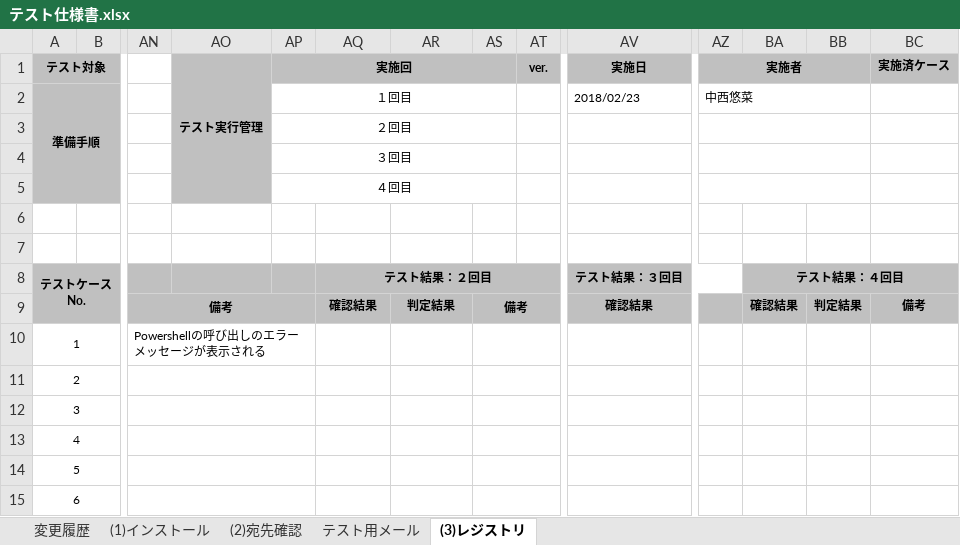
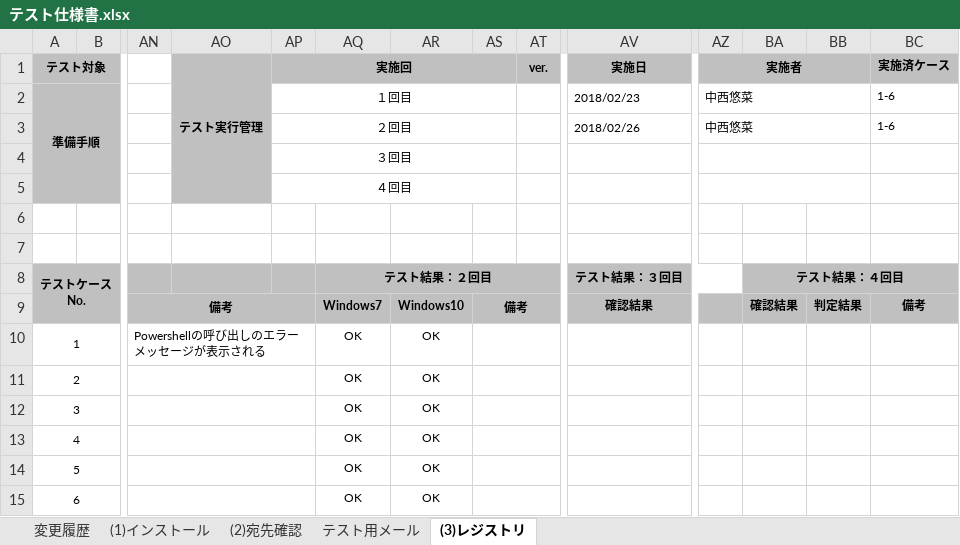
Before and after one commit to ykinoshi1015/OutlookRecipientConfirmationAddin, an Excel workbook: document/テスト仕様書.xlsx, sheet (3)レジストリ, drawn as a sheet; only a part is shown, gaps mark what is left out; values as stored, in another font and other column widths than the file's, no borders; removed rows and columns are numbered as before the commit, all else as after; rows hold the shown columns only; the diff names each change by its address in the sheet, - before the commit and + after, or states it on an @@ line.

```diff
--- a/document/テスト仕様書.xlsx (sheet (3)レジストリ)
+++ b/document/テスト仕様書.xlsx (sheet (3)レジストリ)
-BC2 (実施済ケース): (empty)
+BC2 (実施済ケース): 1-6
-row 3:  |  |  |  | ２回目
+row 3:  |  |  |  | ２回目 |  |  |  |  | 2018/02/26 | 中西悠菜 |  |  | 1-6
-AQ9: 確認結果
+AQ9: Windows7
-AR9: 判定結果
+AR9: Windows10
-AQ10:AQ15: (empty)
+AQ10:AQ15: OK
-AR10:AR15: (empty)
+AR10:AR15: OK
```
Also changed, not shown: sheet (2)宛先確認, sheet (1)インストール, sheet 変更履歴, 9 other files.
